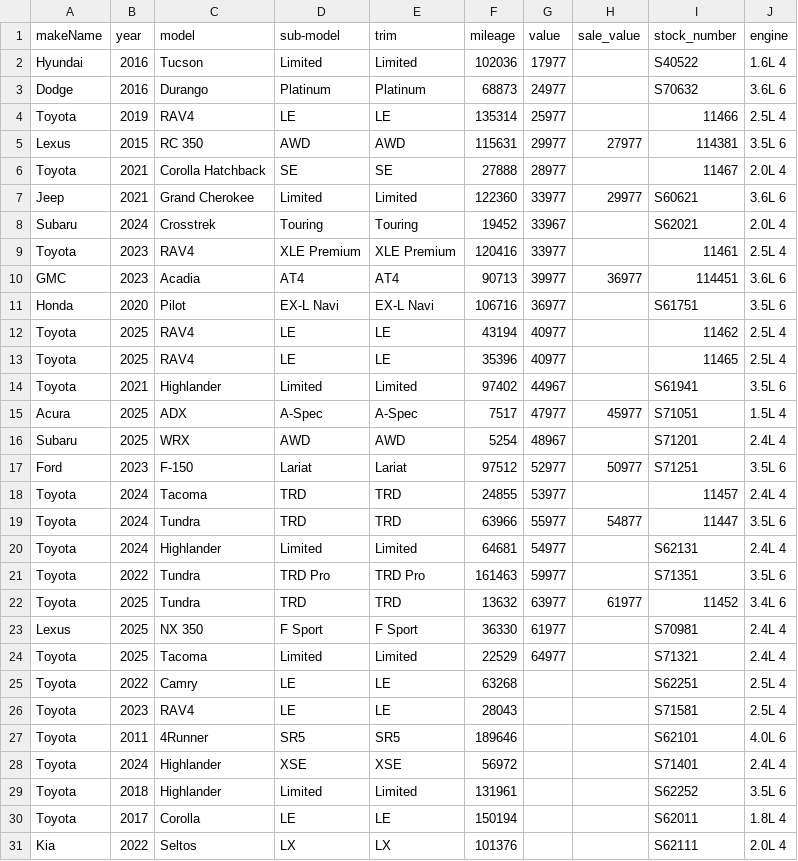
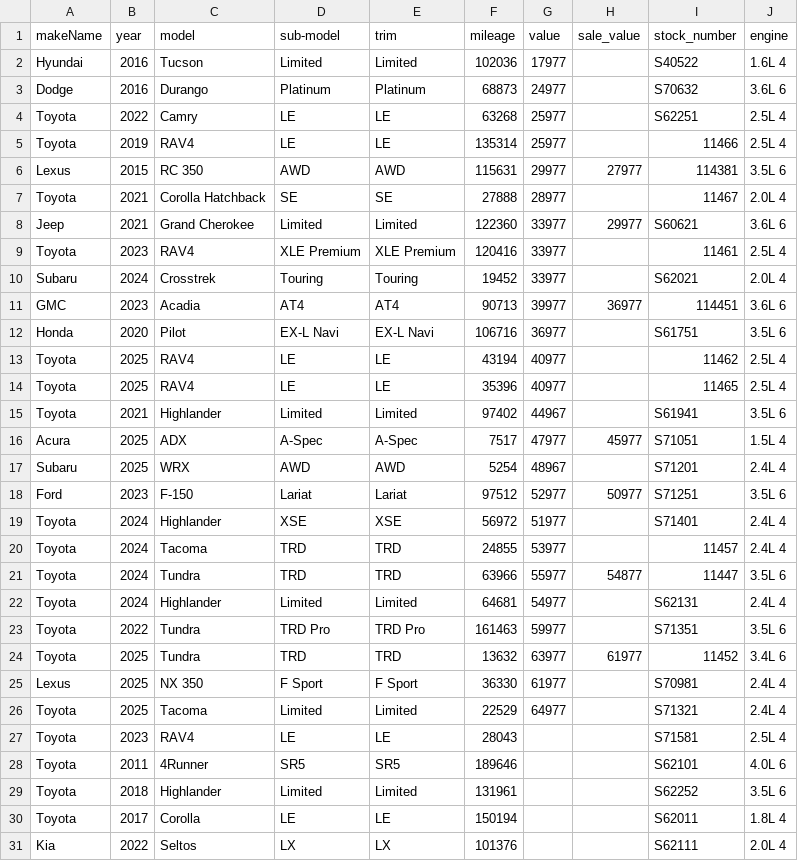
Before and after one commit to monilp28/RDTPDF, a CSV file: public/data/inventory.csv, drawn as a sheet; removed rows and columns are numbered as before the commit, all else as after; the diff names each change by its address in the sheet, - before the commit and + after, or states it on an @@ line.

```diff
--- a/public/data/inventory.csv
+++ b/public/data/inventory.csv
+row 4: Toyota | 2022 | Camry | LE | LE | 63268 | 25977 |  | S62251 | 2.5L 4
-row 8: Subaru | 2024 | Crosstrek | Touring | Touring | 19452 | 33967 |  | S62021 | 2.0L 4
+row 10: Subaru | 2024 | Crosstrek | Touring | Touring | 19452 | 33977 |  | S62021 | 2.0L 4
+row 19: Toyota | 2024 | Highlander | XSE | XSE | 56972 | 51977 |  | S71401 | 2.4L 4
-row 25: Toyota | 2022 | Camry | LE | LE | 63268 |  |  | S62251 | 2.5L 4
-row 28: Toyota | 2024 | Highlander | XSE | XSE | 56972 |  |  | S71401 | 2.4L 4
```
